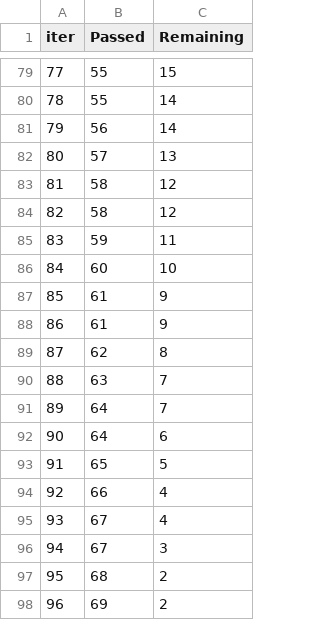
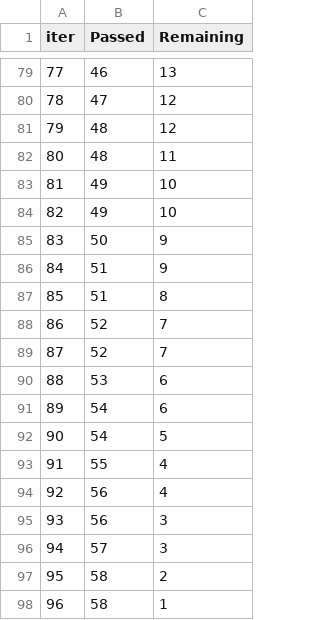
Before and after one commit to NadunD14/ML_Project, a TSV file: catboost_info/time_left.tsv, drawn as a sheet; only a part is shown, gaps mark what is left out; the diff covers the shown part only.

```diff
--- a/catboost_info/time_left.tsv
+++ b/catboost_info/time_left.tsv
@@ -79,20 +79,20 @@ iter	Passed	Remaining
-77	55	15
-78	55	14
-79	56	14
-80	57	13
-81	58	12
-82	58	12
-83	59	11
-84	60	10
-85	61	9
-86	61	9
-87	62	8
-88	63	7
-89	64	7
-90	64	6
-91	65	5
-92	66	4
-93	67	4
-94	67	3
-95	68	2
-96	69	2
+77	46	13
+78	47	12
+79	48	12
+80	48	11
+81	49	10
+82	49	10
+83	50	9
+84	51	9
+85	51	8
+86	52	7
+87	52	7
+88	53	6
+89	54	6
+90	54	5
+91	55	4
+92	56	4
+93	56	3
+94	57	3
+95	58	2
+96	58	1
```
Also changed, not shown: 151 edited cells elsewhere in this file, 10 other files.
